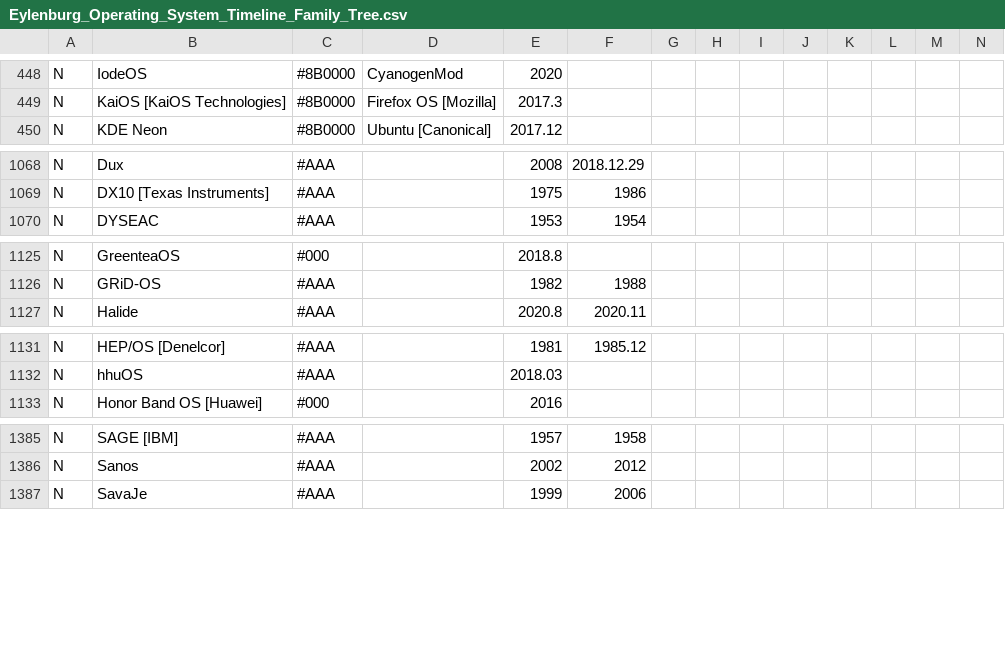
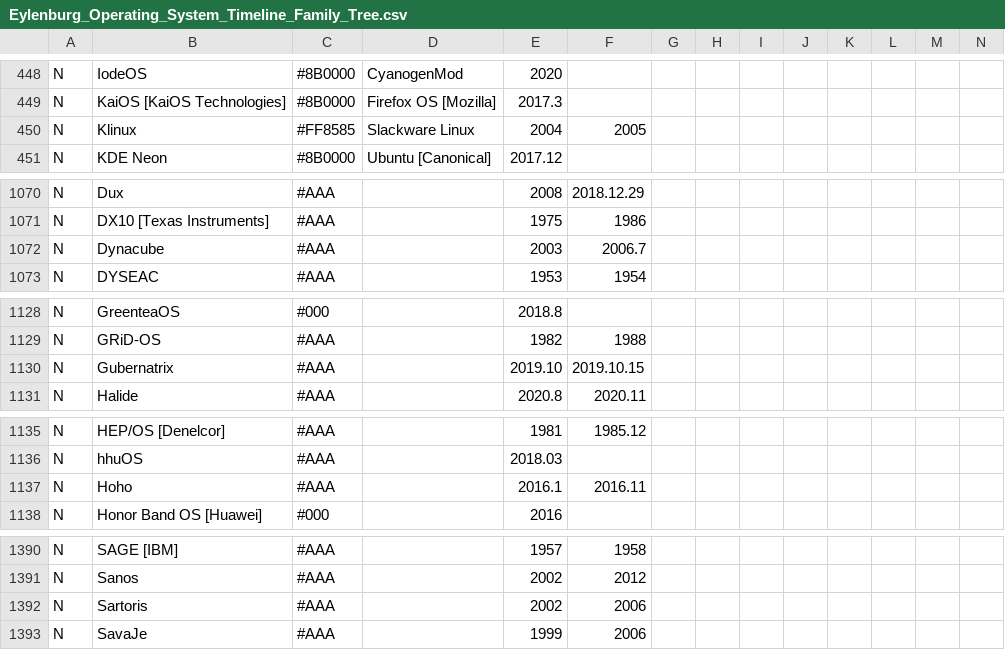
Before and after one commit to eylenburg/os-family-tree, a CSV file: Eylenburg_Operating_System_Timeline_Family_Tree.csv, drawn as a sheet; only a part is shown, gaps mark what is left out; rows hold the shown columns only; the diff covers the shown part only; the diff names each change by its address in the sheet, - before the commit and + after, or states it on an @@ line.

Commit message:
Update Eylenburg_Operating_System_Timeline_Family_Tree.csv
even more oses

```diff
--- a/Eylenburg_Operating_System_Timeline_Family_Tree.csv
+++ b/Eylenburg_Operating_System_Timeline_Family_Tree.csv
+row 450: N | Klinux | #FF8585 | Slackware Linux | 2004 | 2005
+row 1072: N | Dynacube | #AAA |  | 2003 | 2006.7
+row 1130: N | Gubernatrix | #AAA |  | 2019.10 | 2019.10.15
+row 1137: N | Hoho | #AAA |  | 2016.1 | 2016.11
+row 1392: N | Sartoris | #AAA |  | 2002 | 2006
```
Also changed, not shown: 1 added row elsewhere in this file.
